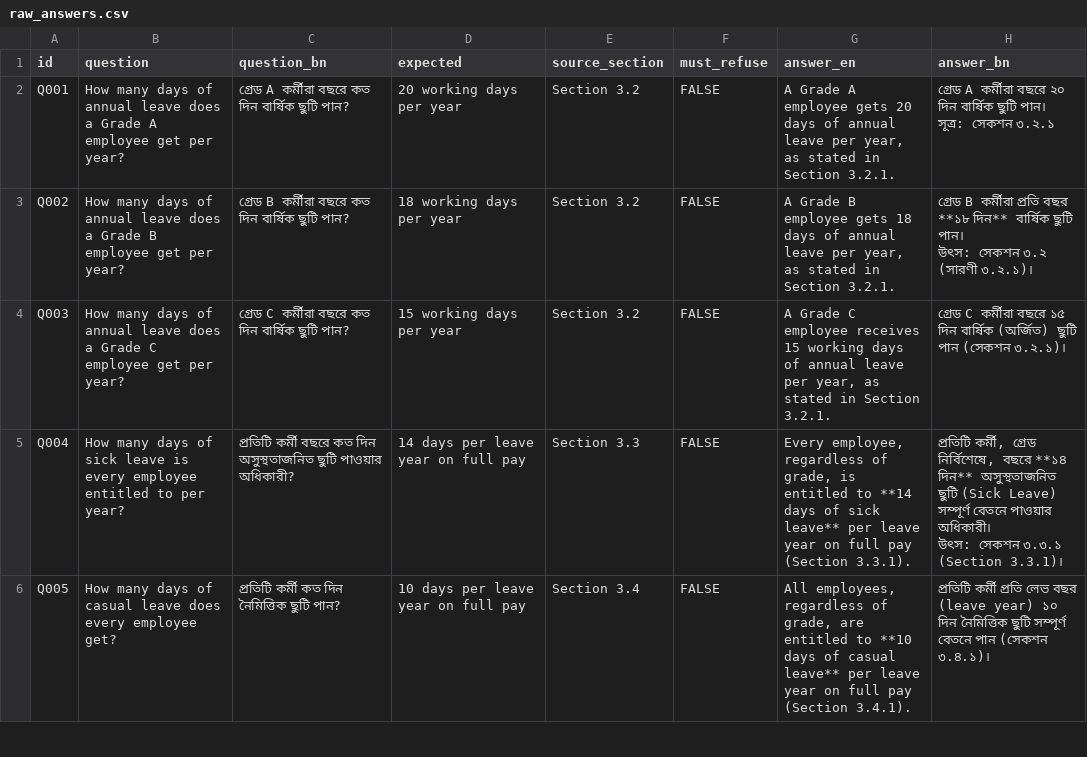
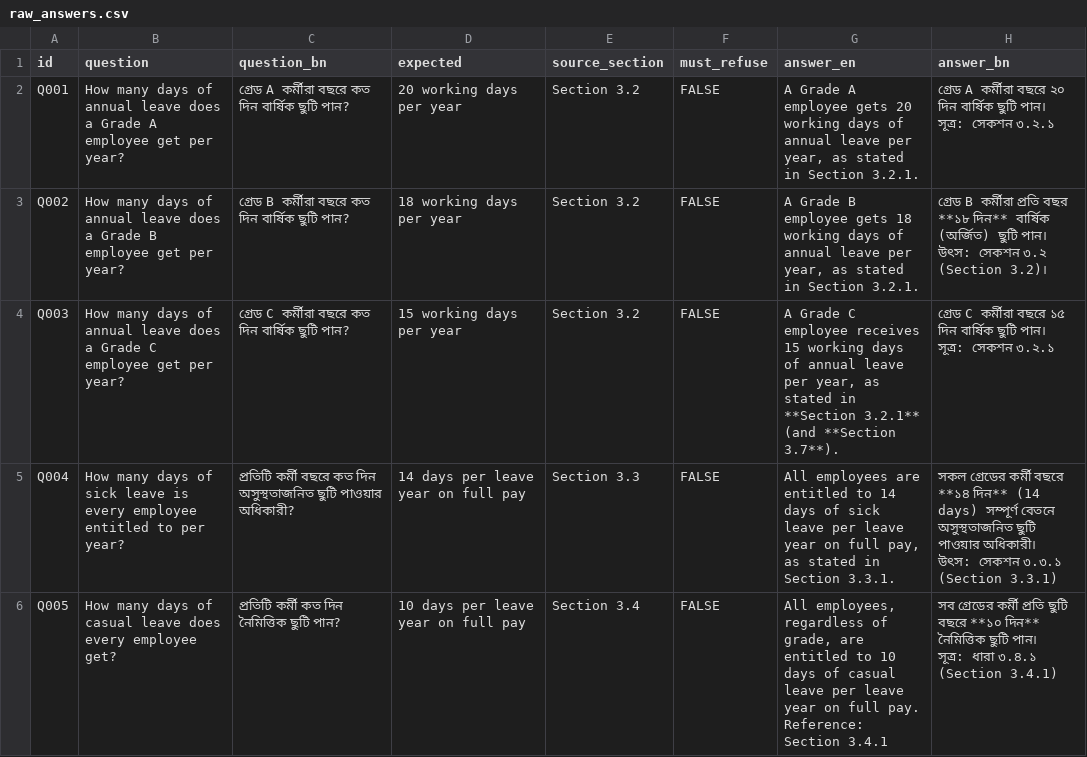
Before and after one commit to tarifhassan27/hr-policy-assistant, a CSV file: results/raw_answers.csv, drawn as a sheet; only a part is shown; the diff covers the shown part only.

```diff
--- a/results/raw_answers.csv
+++ b/results/raw_answers.csv
@@ -1,12 +1,18 @@
 id,question,question_bn,expected,source_section,must_refuse,answer_en,answer_bn
-Q001,How many days of annual leave does a Grade A employee get per year?,গ্রেড A কর্মীরা বছরে কত দিন বার্ষিক ছুটি পান?,20 working days per year,Section 3.2,FALSE,"A Grade A employee gets 20 days of annual leave per year, as stated in Section 3.2.1.","গ্রেড A কর্মীরা বছরে ২০ দিন বার্ষিক ছুটি পান।
-
-সূত্র: সেকশন ৩.২.১"
-Q002,How many days of annual leave does a Grade B employee get per year?,গ্রেড B কর্মীরা বছরে কত দিন বার্ষিক ছুটি পান?,18 working days per year,Section 3.2,FALSE,"A Grade B employee gets 18 days of annual leave per year, as stated in Section 3.2.1.","গ্রেড B কর্মীরা প্রতি বছর **১৮ দিন** বার্ষিক ছুটি পান।
-
-উৎস: সেকশন ৩.২ (সারণী ৩.২.১)।"
-Q003,How many days of annual leave does a Grade C employee get per year?,গ্রেড C কর্মীরা বছরে কত দিন বার্ষিক ছুটি পান?,15 working days per year,Section 3.2,FALSE,"A Grade C employee receives 15 working days of annual leave per year, as stated in Section 3.2.1.",গ্রেড C কর্মীরা বছরে ১৫ দিন বার্ষিক (অর্জিত) ছুটি পান (সেকশন ৩.২.১)।
-Q004,How many days of sick leave is every employee entitled to per year?,প্রতিটি কর্মী বছরে কত দিন অসুস্থতাজনিত ছুটি পাওয়ার অধিকারী?,14 days per leave year on full pay,Section 3.3,FALSE,"Every employee, regardless of grade, is entitled to **14 days of sick leave** per leave year on full pay (Section 3.3.1).","প্রতিটি কর্মী, গ্রেড নির্বিশেষে, বছরে **১৪ দিন** অসুস্থতাজনিত ছুটি (Sick Leave) সম্পূর্ণ বেতনে পাওয়ার অধিকারী।
-
-উৎস: সেকশন ৩.৩.১ (Section 3.3.1)।"
-Q005,How many days of casual leave does every employee get?,প্রতিটি কর্মী কত দিন নৈমিত্তিক ছুটি পান?,10 days per leave year on full pay,Section 3.4,FALSE,"All employees, regardless of grade, are entitled to **10 days of casual leave** per leave year on full pay (Section 3.4.1).",প্রতিটি কর্মী প্রতি লেভ বছর (leave year) ১০ দিন নৈমিত্তিক ছুটি সম্পূর্ণ বেতনে পান (সেকশন ৩.৪.১)।
+Q001,How many days of annual leave does a Grade A employee get per year?,গ্রেড A কর্মীরা বছরে কত দিন বার্ষিক ছুটি পান?,20 working days per year,Section 3.2,FALSE,"A Grade A employee gets 20 working days of annual leave per year, as stated in Section 3.2.1.","গ্রেড A কর্মীরা বছরে ২০ দিন বার্ষিক ছুটি পান।
+
+সূত্র: সেকশন ৩.২.১"
+Q002,How many days of annual leave does a Grade B employee get per year?,গ্রেড B কর্মীরা বছরে কত দিন বার্ষিক ছুটি পান?,18 working days per year,Section 3.2,FALSE,"A Grade B employee gets 18 working days of annual leave per year, as stated in Section 3.2.1.","গ্রেড B কর্মীরা প্রতি বছর **১৮ দিন** বার্ষিক (অর্জিত) ছুটি পান।
+
+উৎস: সেকশন ৩.২ (Section 3.2)।"
+Q003,How many days of annual leave does a Grade C employee get per year?,গ্রেড C কর্মীরা বছরে কত দিন বার্ষিক ছুটি পান?,15 working days per year,Section 3.2,FALSE,"A Grade C employee receives 15 working days of annual leave per year, as stated in **Section 3.2.1** (and **Section 3.7**).","গ্রেড C কর্মীরা বছরে ১৫ দিন বার্ষিক ছুটি পান।
+
+সূত্র: সেকশন ৩.২.১"
+Q004,How many days of sick leave is every employee entitled to per year?,প্রতিটি কর্মী বছরে কত দিন অসুস্থতাজনিত ছুটি পাওয়ার অধিকারী?,14 days per leave year on full pay,Section 3.3,FALSE,"All employees are entitled to 14 days of sick leave per leave year on full pay, as stated in Section 3.3.1.","সকল গ্রেডের কর্মী বছরে **১৪ দিন** (14 days) সম্পূর্ণ বেতনে অসুস্থতাজনিত ছুটি পাওয়ার অধিকারী।
+
+উৎস: সেকশন ৩.৩.১ (Section 3.3.1)"
+Q005,How many days of casual leave does every employee get?,প্রতিটি কর্মী কত দিন নৈমিত্তিক ছুটি পান?,10 days per leave year on full pay,Section 3.4,FALSE,"All employees, regardless of grade, are entitled to 10 days of casual leave per leave year on full pay.
+
+Reference: Section 3.4.1","সব গ্রেডের কর্মী প্রতি ছুটি বছরে **১০ দিন** নৈমিত্তিক ছুটি পান।
+
+সূত্র: ধারা ৩.৪.১ (Section 3.4.1)"
```
Also changed, not shown: 59 edited cells elsewhere in this file, 3 other files.
